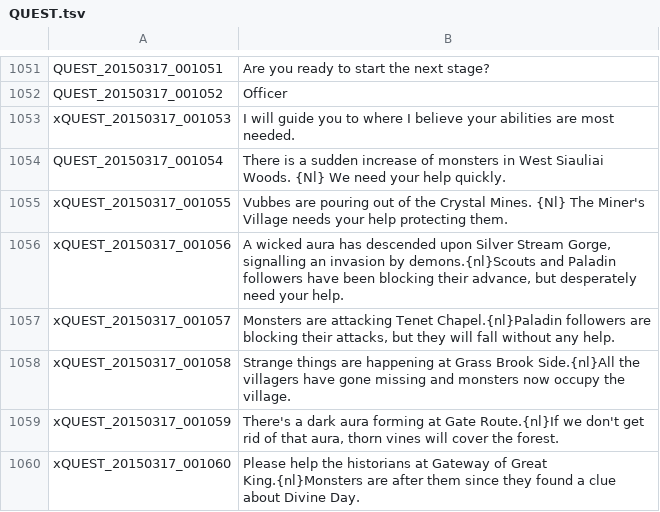
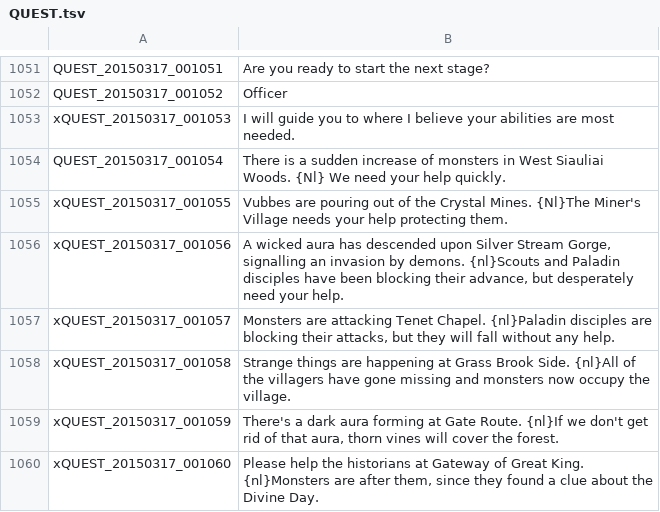
Before and after one commit to CasparHansen/EnglishTranslation, a TSV file: QUEST.tsv, drawn as a sheet; only a part is shown, gaps mark what is left out; the diff covers the shown part only.

```diff
--- a/QUEST.tsv
+++ b/QUEST.tsv
@@ -1054,7 +1054,7 @@ xQUEST_20150317_001053	I will guide you to where I believe your abilities are mo
 QUEST_20150317_001054	There is a sudden increase of monsters in West Siauliai Woods. {Nl} We need your help quickly.
-xQUEST_20150317_001055	Vubbes are pouring out of the Crystal Mines. {Nl} The Miner's Village needs your help protecting them.
-xQUEST_20150317_001056	A wicked aura has descended upon Silver Stream Gorge, signalling an invasion by demons.{nl}Scouts and Paladin followers have been blocking their advance, but desperately need your help.
-xQUEST_20150317_001057	Monsters are attacking Tenet Chapel.{nl}Paladin followers are blocking their attacks, but they will fall without any help.
-xQUEST_20150317_001058	Strange things are happening at Grass Brook Side.{nl}All the villagers have gone missing and monsters now occupy the village.
-xQUEST_20150317_001059	There's a dark aura forming at Gate Route.{nl}If we don't get rid of that aura, thorn vines will cover the forest.
-xQUEST_20150317_001060	Please help the historians at Gateway of Great King.{nl}Monsters are after them since they found a clue about Divine Day.
+xQUEST_20150317_001055	Vubbes are pouring out of the Crystal Mines. {Nl}The Miner's Village needs your help protecting them.
+xQUEST_20150317_001056	A wicked aura has descended upon Silver Stream Gorge, signalling an invasion by demons. {nl}Scouts and Paladin disciples have been blocking their advance, but desperately need your help.
+xQUEST_20150317_001057	Monsters are attacking Tenet Chapel. {nl}Paladin disciples are blocking their attacks, but they will fall without any help.
+xQUEST_20150317_001058	Strange things are happening at Grass Brook Side. {nl}All of the villagers have gone missing and monsters now occupy the village.
+xQUEST_20150317_001059	There's a dark aura forming at Gate Route. {nl}If we don't get rid of that aura, thorn vines will cover the forest.
+xQUEST_20150317_001060	Please help the historians at Gateway of Great King. {nl}Monsters are after them, since they found a clue about the Divine Day.
```
Also changed, not shown: 51 edited cells elsewhere in this file.
